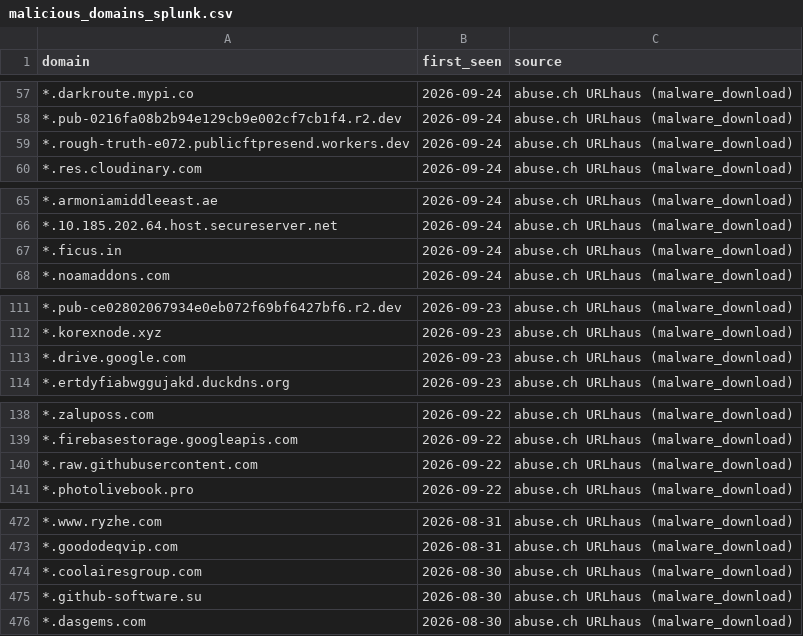
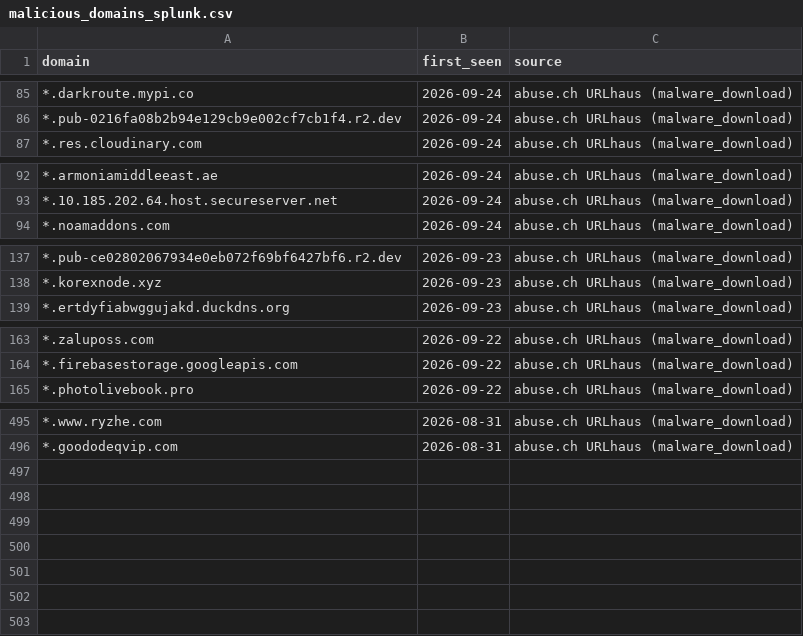
Before and after one commit to antonvikstrom/detection-as-code, a CSV file: lookups/malicious_domains_splunk.csv, drawn as a sheet; only a part is shown, gaps mark what is left out; the diff covers the shown part only.

```diff
--- a/lookups/malicious_domains_splunk.csv
+++ b/lookups/malicious_domains_splunk.csv
@@ -58,3 +86,2 @@ domain,first_seen,source
 *.pub-0216fa08b2b94e129cb9e002cf7cb1f4.r2.dev,2026-09-24,abuse.ch URLhaus (malware_download)
-*.rough-truth-e072.publicftpresend.workers.dev,2026-09-24,abuse.ch URLhaus (malware_download)
 *.res.cloudinary.com,2026-09-24,abuse.ch URLhaus (malware_download)
@@ -66,3 +93,2 @@ domain,first_seen,source
 *.10.185.202.64.host.secureserver.net,2026-09-24,abuse.ch URLhaus (malware_download)
-*.ficus.in,2026-09-24,abuse.ch URLhaus (malware_download)
 *.noamaddons.com,2026-09-24,abuse.ch URLhaus (malware_download)
@@ -112,3 +138,2 @@ domain,first_seen,source
 *.korexnode.xyz,2026-09-23,abuse.ch URLhaus (malware_download)
-*.drive.google.com,2026-09-23,abuse.ch URLhaus (malware_download)
 *.ertdyfiabwggujakd.duckdns.org,2026-09-23,abuse.ch URLhaus (malware_download)
@@ -139,3 +164,2 @@ domain,first_seen,source
 *.firebasestorage.googleapis.com,2026-09-22,abuse.ch URLhaus (malware_download)
-*.raw.githubusercontent.com,2026-09-22,abuse.ch URLhaus (malware_download)
 *.photolivebook.pro,2026-09-22,abuse.ch URLhaus (malware_download)
@@ -473,4 +496 @@ domain,first_seen,source
 *.goododeqvip.com,2026-08-31,abuse.ch URLhaus (malware_download)
-*.coolairesgroup.com,2026-08-30,abuse.ch URLhaus (malware_download)
-*.github-software.su,2026-08-30,abuse.ch URLhaus (malware_download)
-*.dasgems.com,2026-08-30,abuse.ch URLhaus (malware_download)
```
Also changed, not shown: 30 added rows, 3 removed rows, 2 moved rows and 1 edited cell elsewhere in this file, lookups/malicious_domains.csv.
